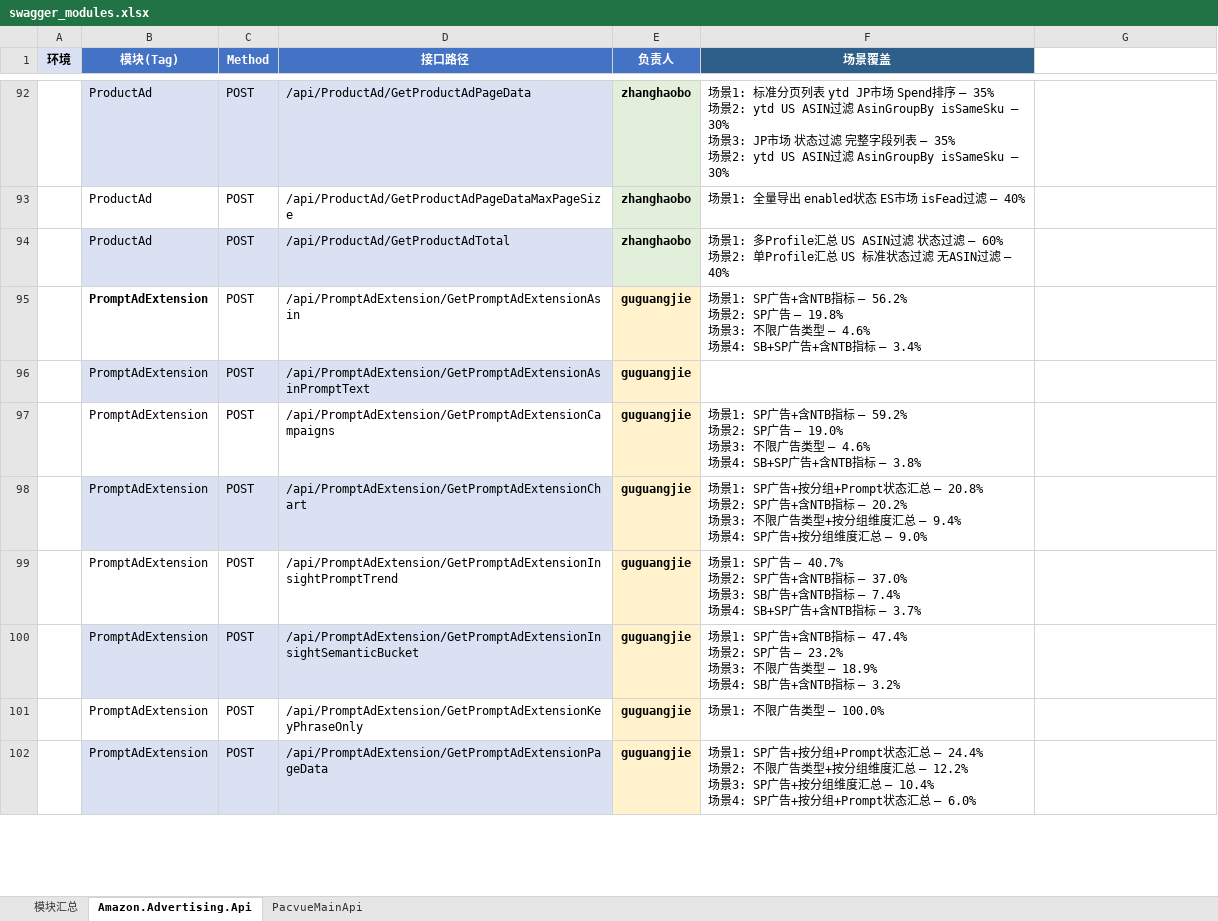
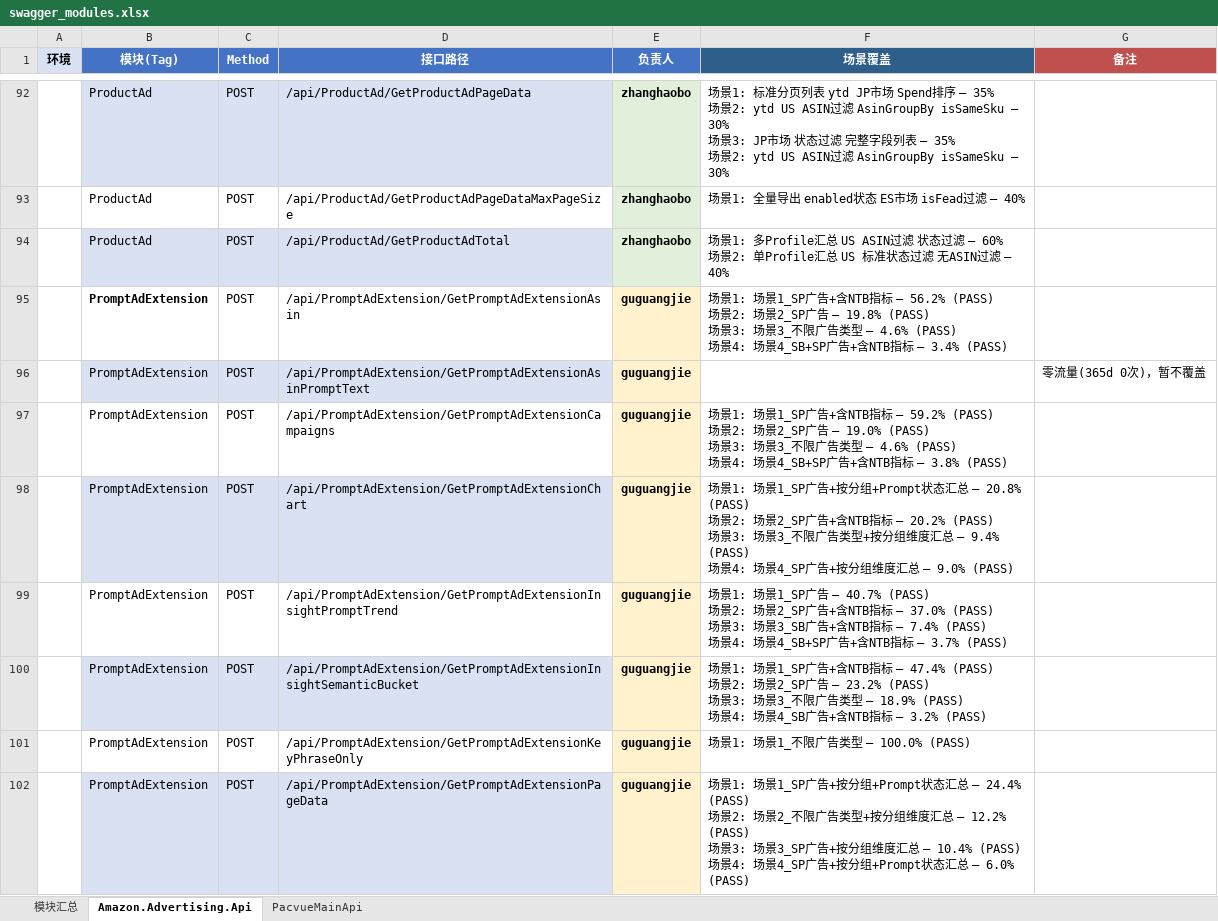
Before and after one commit to guguangjie-pacvue/ai_api, an Excel workbook: single-api/mainapi/swagger_modules.xlsx, sheet Amazon.Advertising.Api, drawn as a sheet; only a part is shown, gaps mark what is left out; values as stored, in another font and other column widths than the file's, no borders; ↵ is a line break in a cell; the diff covers the shown part only; the diff names each change by its address in the sheet, - before the commit and + after, or states it on an @@ line.

```diff
--- a/single-api/mainapi/swagger_modules.xlsx (sheet Amazon.Advertising.Api)
+++ b/single-api/mainapi/swagger_modules.xlsx (sheet Amazon.Advertising.Api)
-G1: (empty)
+G1: 备注
-G1 fill: none
+G1 fill: #C0504D
-F95 (场景覆盖): 场景1: SP广告+含NTB指标 — 56.2% ↵ 场景2: SP广告 — 19.8% ↵ 场景3: 不限广告类型 — 4.6% ↵ 场景4: SB+SP广告+含NTB指标 — 3.4%
+F95 (场景覆盖): 场景1: 场景1_SP广告+含NTB指标 — 56.2% (PASS) ↵ 场景2: 场景2_SP广告 — 19.8% (PASS) ↵ 场景3: 场景3_不限广告类型 — 4.6% (PASS) ↵ 场景4: 场景4_SB+SP广告+含NTB指标 — 3.4% (PASS)
-G96 (备注): (empty)
+G96 (备注): 零流量(365d 0次)，暂不覆盖
-F97 (场景覆盖): 场景1: SP广告+含NTB指标 — 59.2% ↵ 场景2: SP广告 — 19.0% ↵ 场景3: 不限广告类型 — 4.6% ↵ 场景4: SB+SP广告+含NTB指标 — 3.8%
+F97 (场景覆盖): 场景1: 场景1_SP广告+含NTB指标 — 59.2% (PASS) ↵ 场景2: 场景2_SP广告 — 19.0% (PASS) ↵ 场景3: 场景3_不限广告类型 — 4.6% (PASS) ↵ 场景4: 场景4_SB+SP广告+含NTB指标 — 3.8% (PASS)
-F98 (场景覆盖): 场景1: SP广告+按分组+Prompt状态汇总 — 20.8% ↵ 场景2: SP广告+含NTB指标 — 20.2% ↵ 场景3: 不限广告类型+按分组维度汇总 — 9.4% ↵ 场景4: SP广告+按分组维度汇总 — 9.0%
+F98 (场景覆盖): 场景1: 场景1_SP广告+按分组+Prompt状态汇总 — 20.8% (PASS) ↵ 场景2: 场景2_SP广告+含NTB指标 — 20.2% (PASS) ↵ 场景3: 场景3_不限广告类型+按分组维度汇总 — 9.4% (PASS) ↵ 场景4: 场景4_SP广告+按分组维度汇总 — 9.0% (PASS)
-F99 (场景覆盖): 场景1: SP广告 — 40.7% ↵ 场景2: SP广告+含NTB指标 — 37.0% ↵ 场景3: SB广告+含NTB指标 — 7.4% ↵ 场景4: SB+SP广告+含NTB指标 — 3.7%
+F99 (场景覆盖): 场景1: 场景1_SP广告 — 40.7% (PASS) ↵ 场景2: 场景2_SP广告+含NTB指标 — 37.0% (PASS) ↵ 场景3: 场景3_SB广告+含NTB指标 — 7.4% (PASS) ↵ 场景4: 场景4_SB+SP广告+含NTB指标 — 3.7% (PASS)
-F100 (场景覆盖): 场景1: SP广告+含NTB指标 — 47.4% ↵ 场景2: SP广告 — 23.2% ↵ 场景3: 不限广告类型 — 18.9% ↵ 场景4: SB广告+含NTB指标 — 3.2%
+F100 (场景覆盖): 场景1: 场景1_SP广告+含NTB指标 — 47.4% (PASS) ↵ 场景2: 场景2_SP广告 — 23.2% (PASS) ↵ 场景3: 场景3_不限广告类型 — 18.9% (PASS) ↵ 场景4: 场景4_SB广告+含NTB指标 — 3.2% (PASS)
-F101 (场景覆盖): 场景1: 不限广告类型 — 100.0%
+F101 (场景覆盖): 场景1: 场景1_不限广告类型 — 100.0% (PASS)
-F102 (场景覆盖): 场景1: SP广告+按分组+Prompt状态汇总 — 24.4% ↵ 场景2: 不限广告类型+按分组维度汇总 — 12.2% ↵ 场景3: SP广告+按分组维度汇总 — 10.4% ↵ 场景4: SP广告+按分组+Prompt状态汇总 — 6.0%
+F102 (场景覆盖): 场景1: 场景1_SP广告+按分组+Prompt状态汇总 — 24.4% (PASS) ↵ 场景2: 场景2_不限广告类型+按分组维度汇总 — 12.2% (PASS) ↵ 场景3: 场景3_SP广告+按分组维度汇总 — 10.4% (PASS) ↵ 场景4: 场景4_SP广告+按分组+Prompt状态汇总 — 6.0% (PASS)
```
Also changed, not shown: 22 edited cells elsewhere in this sheet, sheet PacvueMainApi, sheet 模块汇总, 35 other files.
